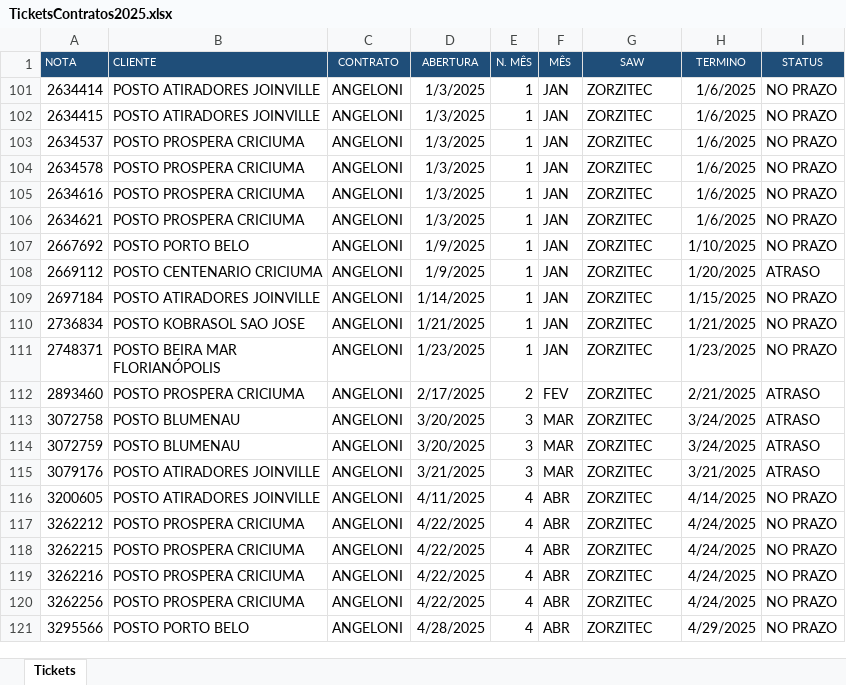
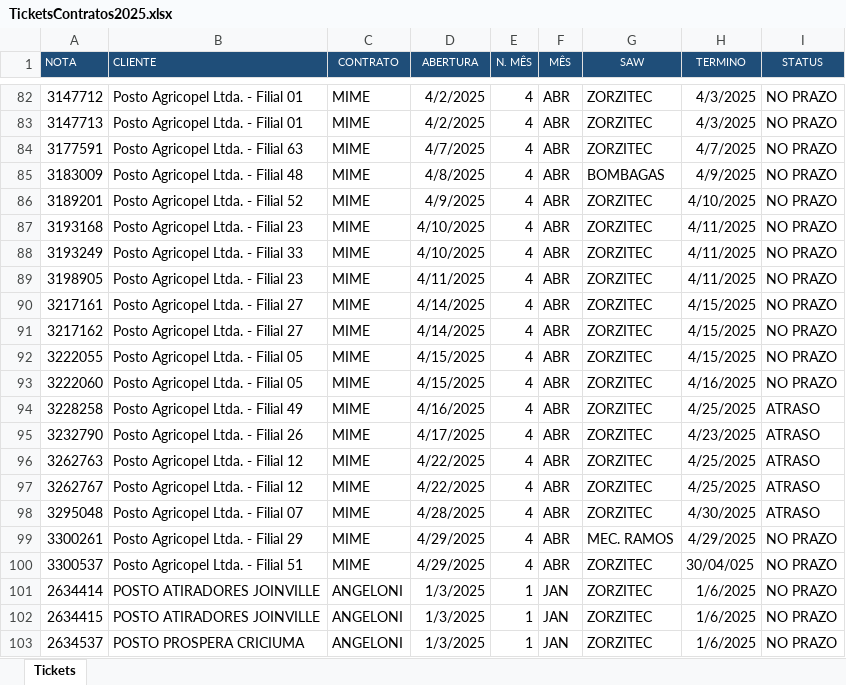
Before and after one commit to lucas8833/OTD.py, an Excel workbook: TicketsContratos2025.xlsx, sheet Tickets, drawn as a sheet; only a part is shown, gaps mark what is left out; the shorter side is filled out with more unchanged rows; values as stored, in another font and other column widths than the file's, no borders; conditional formats not drawn; the diff covers the shown part only; the diff names each change by its address in the sheet, - before the commit and + after, or states it on an @@ line.

Commit message:
Add files via upload

```diff
--- a/TicketsContratos2025.xlsx (sheet Tickets)
+++ b/TicketsContratos2025.xlsx (sheet Tickets)
@@ row 82 unhidden: 3147712 | Posto Agricopel Ltda. - Filial 01 | MIME | 4/2/2025 | 4 | ABR | ZORZITEC | 4/3/2025 | NO PRAZO @@
@@ row 83 unhidden: 3147713 | Posto Agricopel Ltda. - Filial 01 | MIME | 4/2/2025 | 4 | ABR | ZORZITEC | 4/3/2025 | NO PRAZO @@
@@ row 84 unhidden: 3177591 | Posto Agricopel Ltda. - Filial 63 | MIME | 4/7/2025 | 4 | ABR | ZORZITEC | 4/7/2025 | NO PRAZO @@
@@ row 85 unhidden: 3183009 | Posto Agricopel Ltda. - Filial 48 | MIME | 4/8/2025 | 4 | ABR | BOMBAGAS | 4/9/2025 | NO PRAZO @@
@@ row 86 unhidden: 3189201 | Posto Agricopel Ltda. - Filial 52 | MIME | 4/9/2025 | 4 | ABR | ZORZITEC | 4/10/2025 | NO PRAZO @@
@@ row 87 unhidden: 3193168 | Posto Agricopel Ltda. - Filial 23 | MIME | 4/10/2025 | 4 | ABR | ZORZITEC | 4/11/2025 | NO PRAZO @@
@@ row 88 unhidden: 3193249 | Posto Agricopel Ltda. - Filial 33 | MIME | 4/10/2025 | 4 | ABR | ZORZITEC | 4/11/2025 | NO PRAZO @@
@@ row 89 unhidden: 3198905 | Posto Agricopel Ltda. - Filial 23 | MIME | 4/11/2025 | 4 | ABR | ZORZITEC | 4/11/2025 | NO PRAZO @@
@@ row 90 unhidden: 3217161 | Posto Agricopel Ltda. - Filial 27 | MIME | 4/14/2025 | 4 | ABR | ZORZITEC | 4/15/2025 | NO PRAZO @@
@@ row 91 unhidden: 3217162 | Posto Agricopel Ltda. - Filial 27 | MIME | 4/14/2025 | 4 | ABR | ZORZITEC | 4/15/2025 | NO PRAZO @@
@@ row 92 unhidden: 3222055 | Posto Agricopel Ltda. - Filial 05 | MIME | 4/15/2025 | 4 | ABR | ZORZITEC | 4/15/2025 | NO PRAZO @@
@@ row 93 unhidden: 3222060 | Posto Agricopel Ltda. - Filial 05 | MIME | 4/15/2025 | 4 | ABR | ZORZITEC | 4/16/2025 | NO PRAZO @@
@@ row 94 unhidden: 3228258 | Posto Agricopel Ltda. - Filial 49 | MIME | 4/16/2025 | 4 | ABR | ZORZITEC | 4/25/2025 | ATRASO @@
@@ row 95 unhidden: 3232790 | Posto Agricopel Ltda. - Filial 26 | MIME | 4/17/2025 | 4 | ABR | ZORZITEC | 4/23/2025 | ATRASO @@
@@ row 96 unhidden: 3262763 | Posto Agricopel Ltda. - Filial 12 | MIME | 4/22/2025 | 4 | ABR | ZORZITEC | 4/25/2025 | ATRASO @@
@@ row 97 unhidden: 3262767 | Posto Agricopel Ltda. - Filial 12 | MIME | 4/22/2025 | 4 | ABR | ZORZITEC | 4/25/2025 | ATRASO @@
@@ row 98 unhidden: 3295048 | Posto Agricopel Ltda. - Filial 07 | MIME | 4/28/2025 | 4 | ABR | ZORZITEC | 4/30/2025 | ATRASO @@
@@ row 99 unhidden: 3300261 | Posto Agricopel Ltda. - Filial 29 | MIME | 4/29/2025 | 4 | ABR | MEC. RAMOS | 4/29/2025 | NO PRAZO @@
@@ row 100 unhidden: 3300537 | Posto Agricopel Ltda. - Filial 51 | MIME | 4/29/2025 | 4 | ABR | ZORZITEC | 30/04/025 | NO PRAZO @@
```
Also changed, not shown: 4 added rows and 80 hidden or unhidden rows elsewhere in this sheet.
